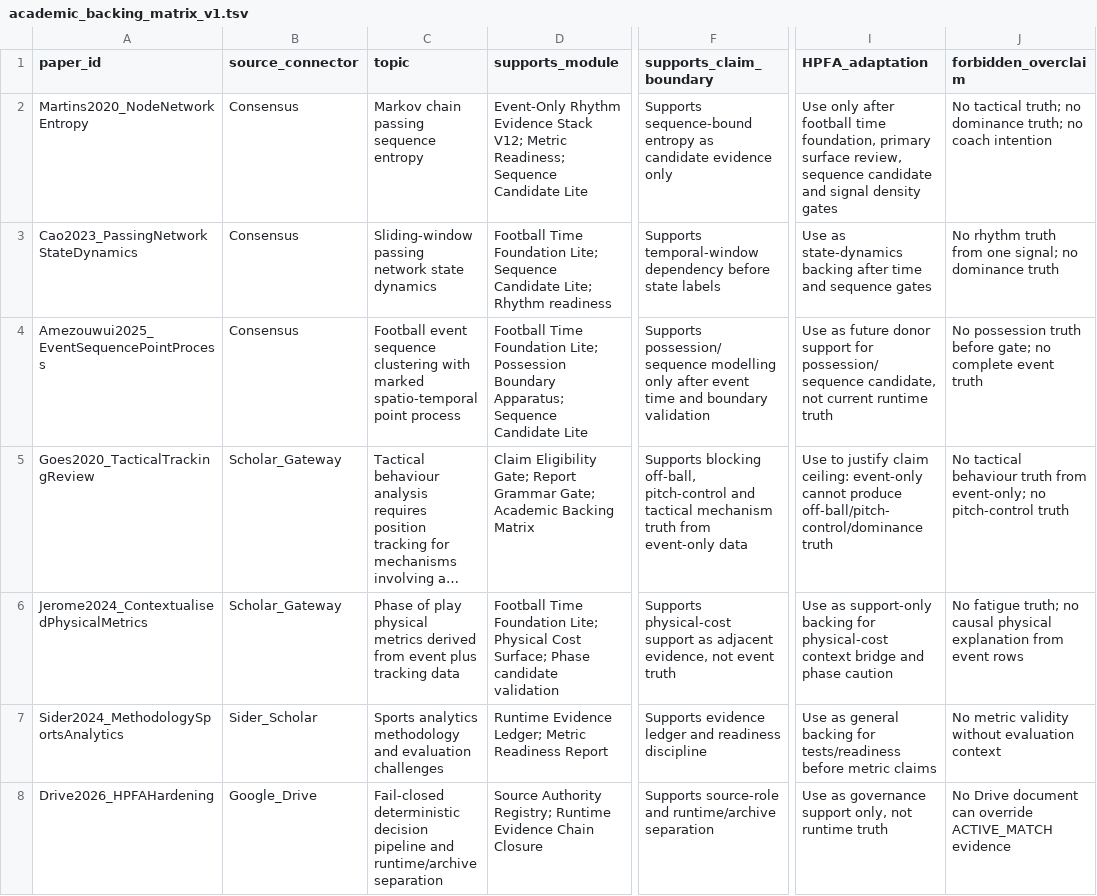
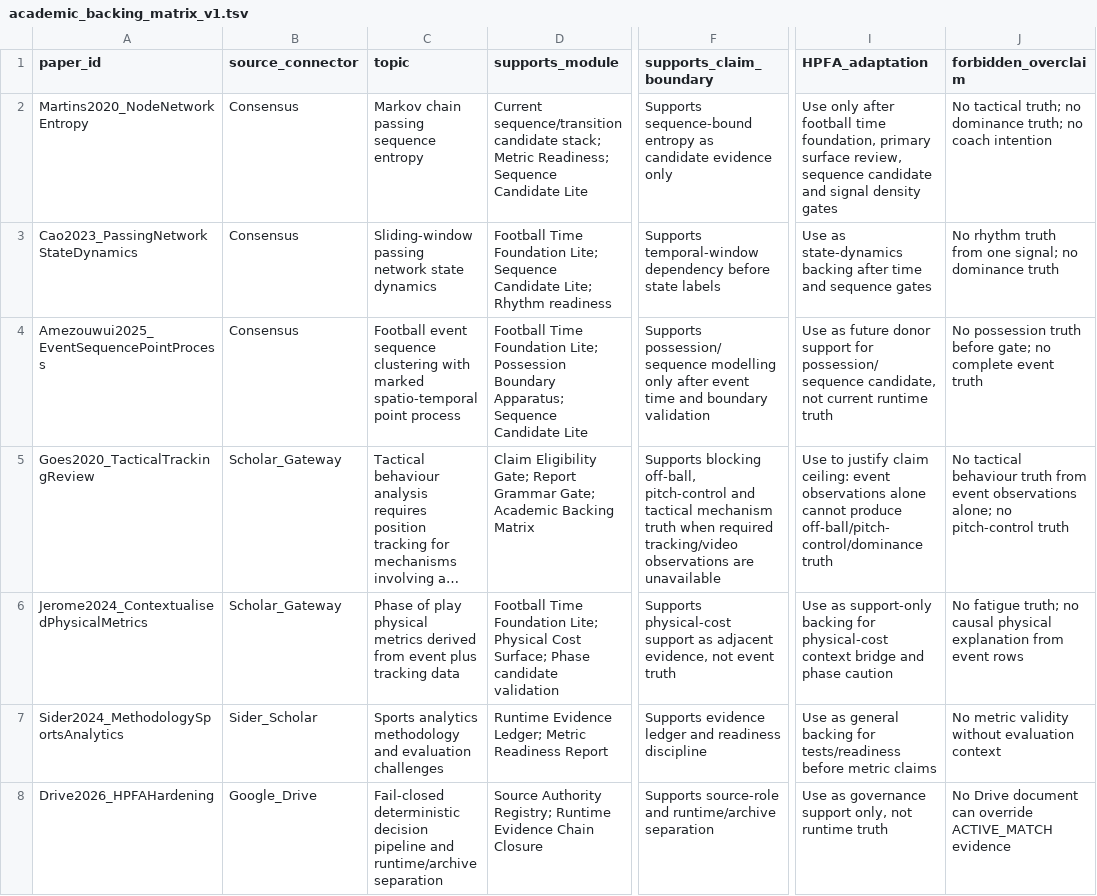
Before and after one commit to Hikmetpinarbas/hpfa, a TSV file: docs/research_support/academic_backing_matrix_v1.tsv, drawn as a sheet; only a part is shown, gaps mark what is left out; long unchanged cells end in …; the diff names each change by its address in the sheet, - before the commit and + after, or states it on an @@ line.

Commit message:
docs: remove stale event-only research framing

```diff
--- a/docs/research_support/academic_backing_matrix_v1.tsv
+++ b/docs/research_support/academic_backing_matrix_v1.tsv
-D2 (supports_module): Event-Only Rhythm Evidence Stack V12; Metric Readiness;…
+D2 (supports_module): Current sequence/transition candidate stack; Metric Readiness;…
-F5 (supports_claim_boundary): …mechanism truth from event-only data
+F5 (supports_claim_boundary): …mechanism truth when required tracking/video observations are unavailable
-I5 (HPFA_adaptation): …claim ceiling: event-only cannot produce…
+I5 (HPFA_adaptation): …claim ceiling: event observations alone cannot produce…
-J5 (forbidden_overclaim): …truth from event-only; no pitch-control…
+J5 (forbidden_overclaim): …truth from event observations alone; no pitch-control…
```
